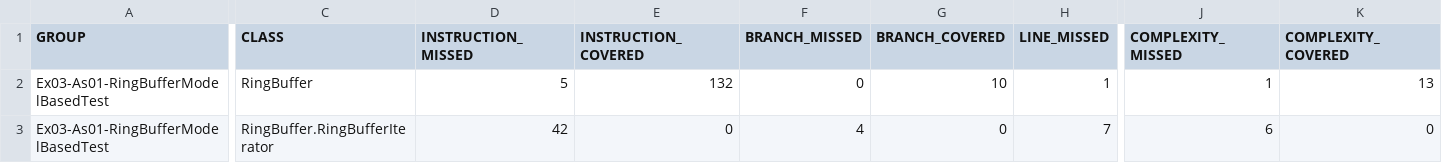
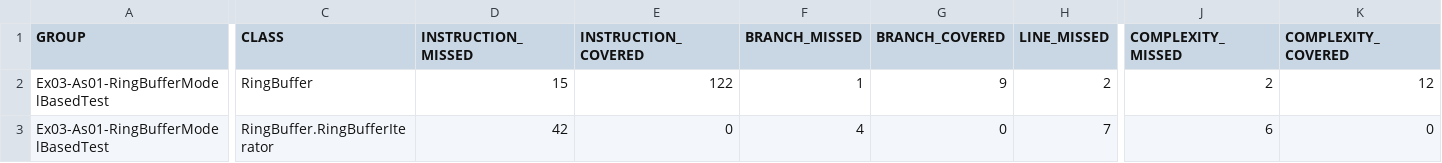
Before and after one commit to wilhetuwien/Software-Testing-188.280-, a CSV file: Exercise03/01-RingBufferModelBasedTest/target/site/jacoco/jacoco.csv, drawn as a sheet; only a part is shown, gaps mark what is left out; the diff names each change by its address in the sheet, - before the commit and + after, or states it on an @@ line.

```diff
--- a/Exercise03/01-RingBufferModelBasedTest/target/site/jacoco/jacoco.csv
+++ b/Exercise03/01-RingBufferModelBasedTest/target/site/jacoco/jacoco.csv
-D2 (INSTRUCTION_MISSED): 5
+D2 (INSTRUCTION_MISSED): 15
-E2 (INSTRUCTION_COVERED): 132
+E2 (INSTRUCTION_COVERED): 122
-F2 (BRANCH_MISSED): 0
+F2 (BRANCH_MISSED): 1
-G2 (BRANCH_COVERED): 10
+G2 (BRANCH_COVERED): 9
-H2 (LINE_MISSED): 1
+H2 (LINE_MISSED): 2
-J2 (COMPLEXITY_MISSED): 1
+J2 (COMPLEXITY_MISSED): 2
-K2 (COMPLEXITY_COVERED): 13
+K2 (COMPLEXITY_COVERED): 12
```
Also changed, not shown: 20 other files.
